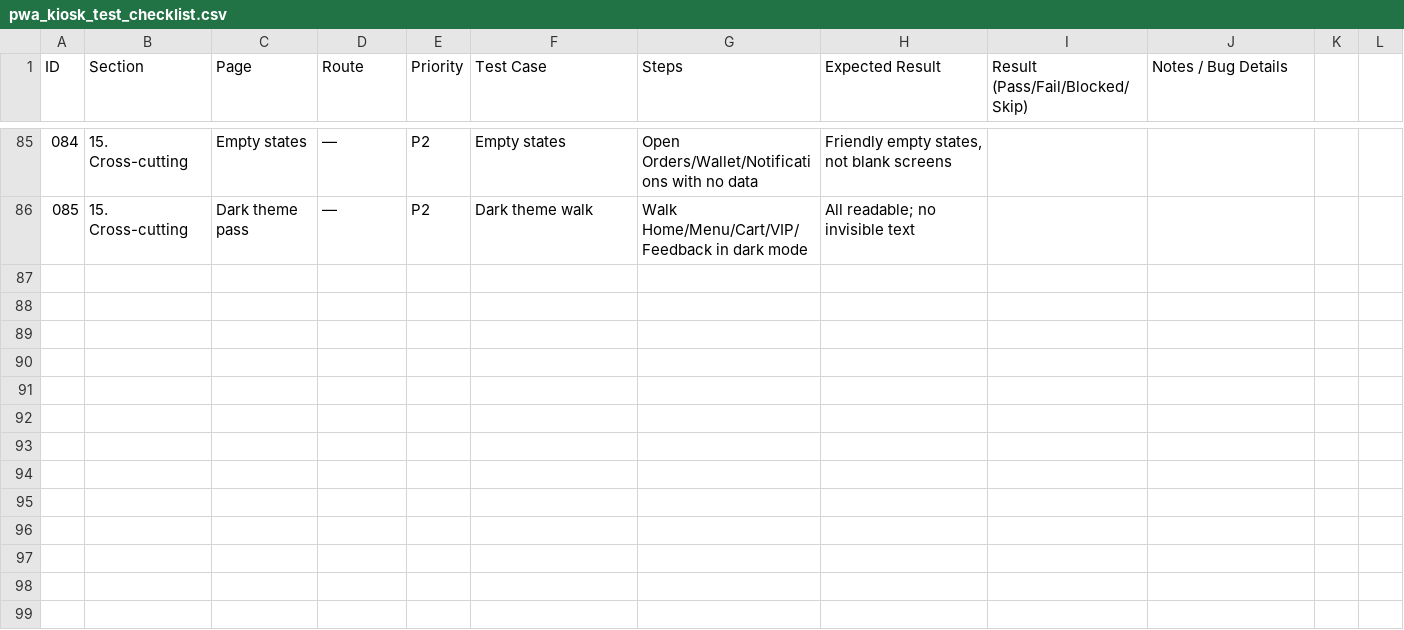
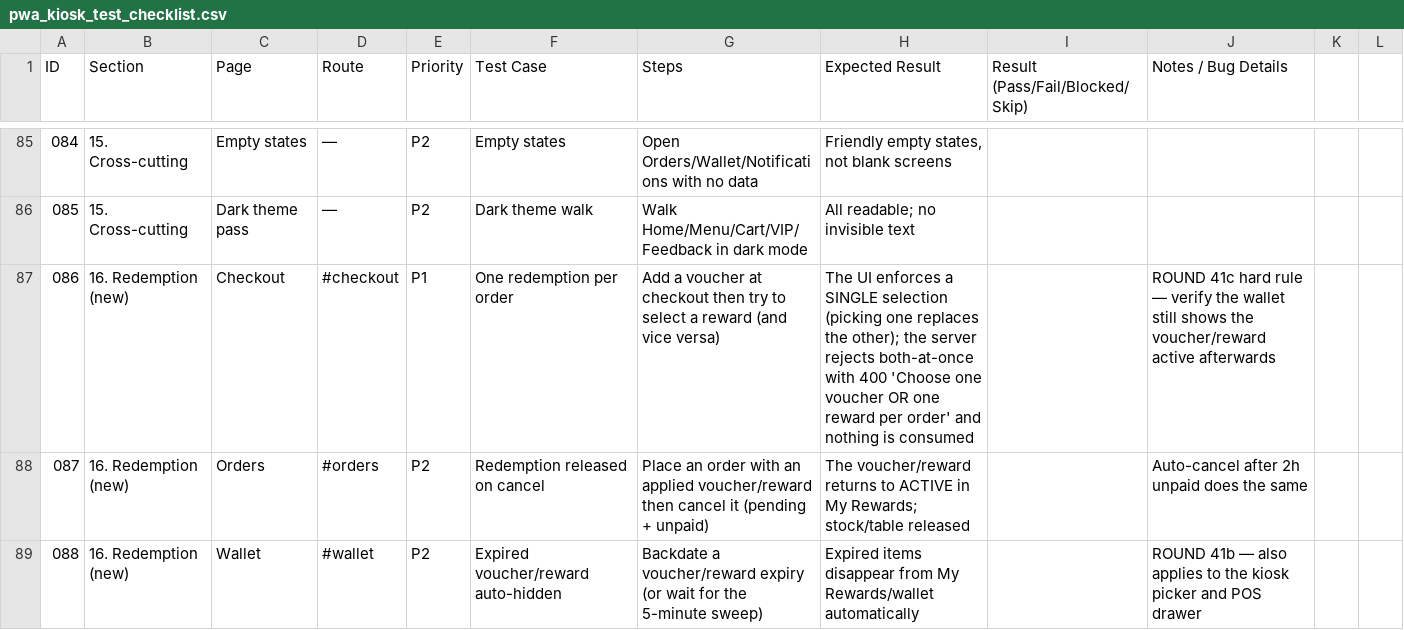
Before and after one commit to cutebeast/loka-espresso, a CSV file: v3/pwa_kiosk_test_checklist.csv, drawn as a sheet; only a part is shown, gaps mark what is left out; the diff covers the shown part only.

Commit message:
test: correct PWA/kiosk checklist + add tester flow presentation
- pwa_kiosk_test_checklist.csv: fix wrong-OTP row (dev OTP bypass makes
  any code work — document the disable-first procedure); add 6 rows for
  the new flows (one-redemption-per-order, release-on-cancel, expiry
  auto-hide, points-on-capture, kiosk OTP sign-in redemption, guest
  persistence across reload)
- tester-flow-presentation.html: A4-landscape diagram deck (14 slides,
  10 inline-SVG flowcharts) for the tester briefing

Audit loop backing this commit: 535 registered routes, 0 missing portal
endpoints, 148 GET probes with 0 5xx, 198 FK constraints with 0 orphans,
0 invalid enum values, zh UI coverage 0 gaps, 17 menu items relinked to
their on-disk images (0 imageless), unit 119/119, E2E 247/3/0, alembic
clean, 8/8 services

```diff
--- a/v3/pwa_kiosk_test_checklist.csv
+++ b/v3/pwa_kiosk_test_checklist.csv
@@ -86 +86,4 @@ ID,Section,Page,Route,Priority,Test Case,Steps,Expected Result,Result (Pass/Fail
 085,15. Cross-cutting,Dark theme pass,—,P2,Dark theme walk,Walk Home/Menu/Cart/VIP/Feedback in dark mode,All readable; no invisible text,,
+086,16. Redemption (new),Checkout,#checkout,P1,One redemption per order,Add a voucher at checkout then try to select a reward (and vice versa),The UI enforces a SINGLE selection (picking one replaces the other); the server rejects both-at-once with 400 'Choose one voucher OR one reward per order' and nothing is consumed,,ROUND 41c hard rule — verify the wallet still shows the voucher/reward active afterwards
+087,16. Redemption (new),Orders,#orders,P2,Redemption released on cancel,Place an order with an applied voucher/reward then cancel it (pending + unpaid),The voucher/reward returns to ACTIVE in My Rewards; stock/table released,,Auto-cancel after 2h unpaid does the same
+088,16. Redemption (new),Wallet,#wallet,P2,Expired voucher/reward auto-hidden,Backdate a voucher/reward expiry (or wait for the 5-minute sweep),Expired items disappear from My Rewards/wallet automatically,,ROUND 41b — also applies to the kiosk picker and POS drawer
```
Also changed, not shown: 3 added rows and 3 edited cells elsewhere in this file, 1 other file.
